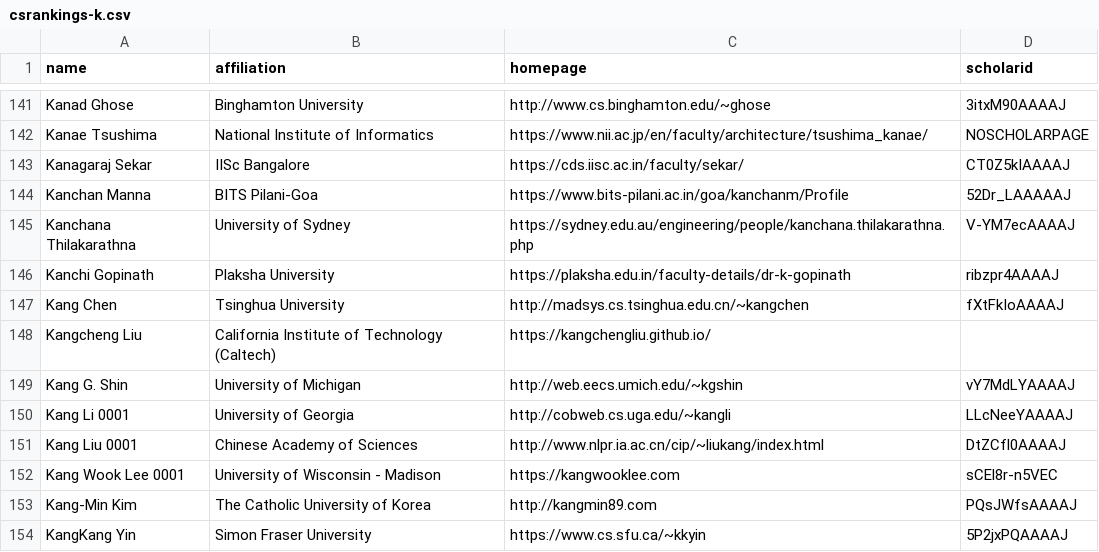
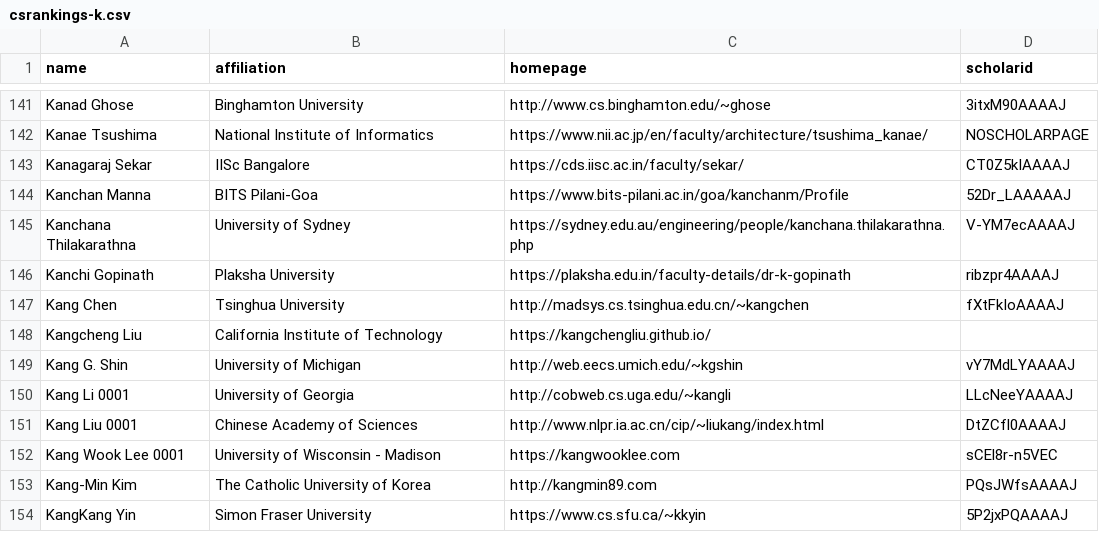
Before and after one commit to superkang12/CSrankings, a CSV file: csrankings-k.csv, drawn as a sheet; only a part is shown, gaps mark what is left out.

Commit message:
Update csrankings-k.csv

```diff
--- a/csrankings-k.csv
+++ b/csrankings-k.csv
@@ -147,3 +147,3 @@ Kanchi Gopinath,Plaksha University,https://plaksha.edu.in/faculty-details/dr-k-g
 Kang Chen,Tsinghua University, http://madsys.cs.tsinghua.edu.cn/~kangchen,fXtFkIoAAAAJ
-Kangcheng Liu, California Institute of Technology (Caltech), https://kangchengliu.github.io/
+Kangcheng Liu,California Institute of Technology,https://kangchengliu.github.io/
 Kang G. Shin,University of Michigan,http://web.eecs.umich.edu/~kgshin,vY7MdLYAAAAJ
```
